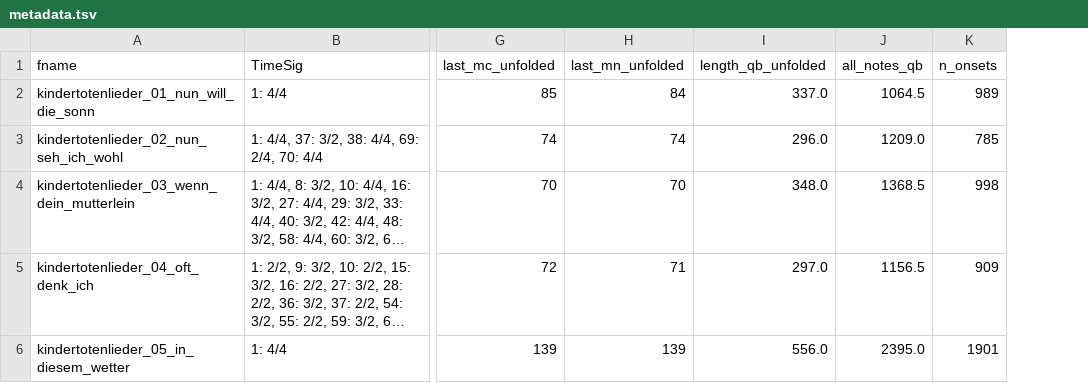
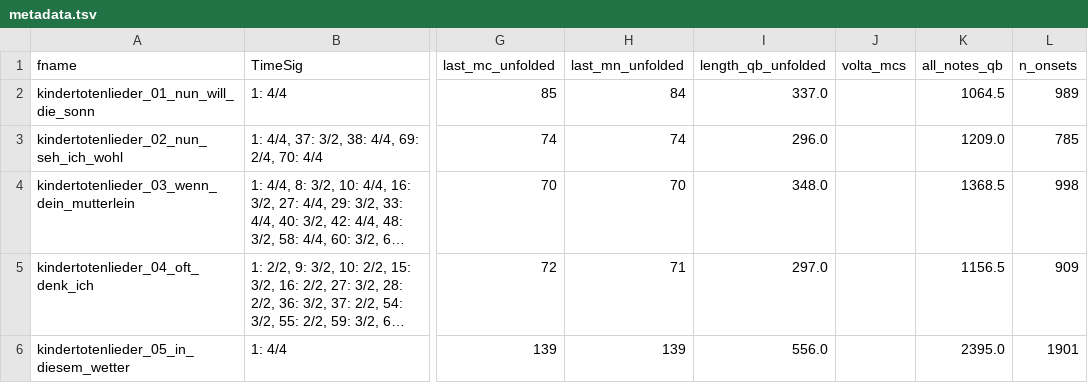
Before and after one commit to DCMLab/mahler_kindertotenlieder, a TSV file: metadata.tsv, drawn as a sheet; only a part is shown, gaps mark what is left out; long unchanged cells end in …; the diff names each change by its address in the sheet, - before the commit and + after, or states it on an @@ line.

```diff
--- a/metadata.tsv
+++ b/metadata.tsv
+column J (volta_mcs), empty
```
Also changed, not shown: 14 other files.
